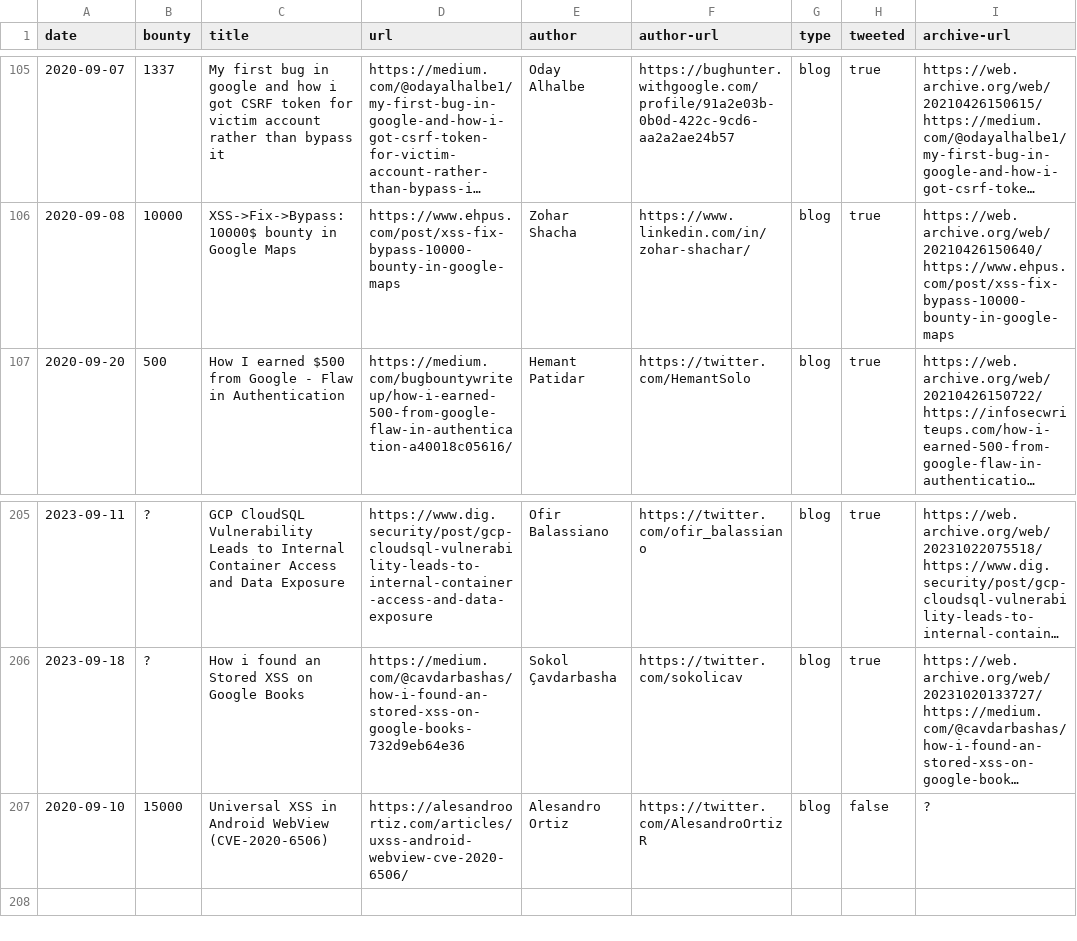
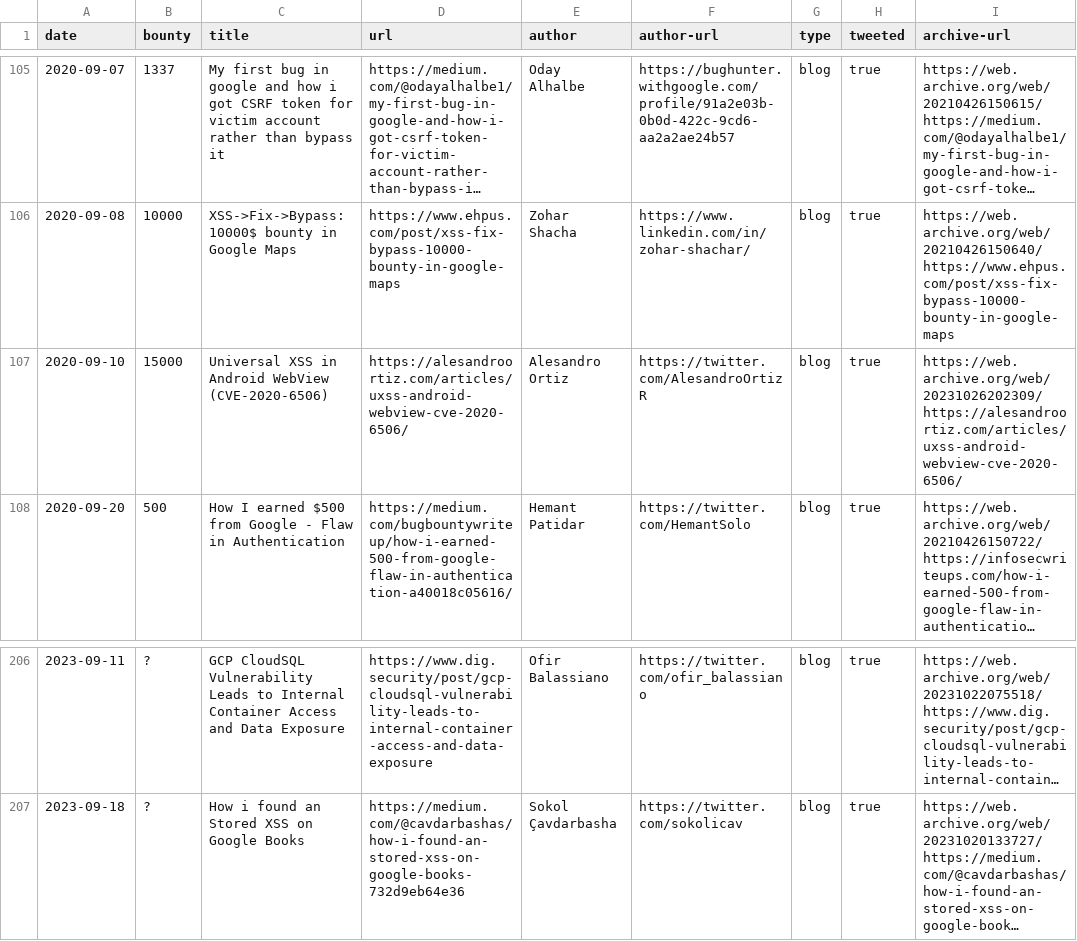
Before and after one commit to xdavidhu/awesome-google-vrp-writeups, a CSV file: writeups.csv, drawn as a sheet; only a part is shown, gaps mark what is left out; long unchanged cells end in …; removed rows and columns are numbered as before the commit, all else as after; the diff names each change by its address in the sheet, - before the commit and + after, or states it on an @@ line.

```diff
--- a/writeups.csv
+++ b/writeups.csv
+row 107: 2020-09-10 | 15000 | Universal XSS in Android WebView (CVE-2020-6506) | https://alesandroortiz.com/articles/uxss-android-webview-cve-2020-6506/ | Alesandro Ortiz | https://twitter.com/AlesandroOrtizR | blog | true | https://web.archive.org/web/20231026202309/https://alesandroortiz.com/articles/uxss-android-webview-cve-2020-6506/
-row 207: 2020-09-10 | 15000 | Universal XSS in Android WebView (CVE-2020-6506) | https://alesandroortiz.com/articles/uxss-android-webview-cve-2020-6506/ | Alesandro Ortiz | https://twitter.com/AlesandroOrtizR | blog | false | ?
```
Also changed, not shown: 1 other file.
